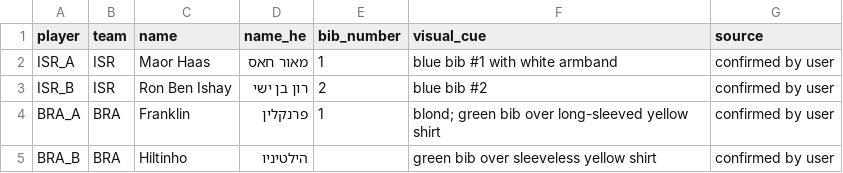
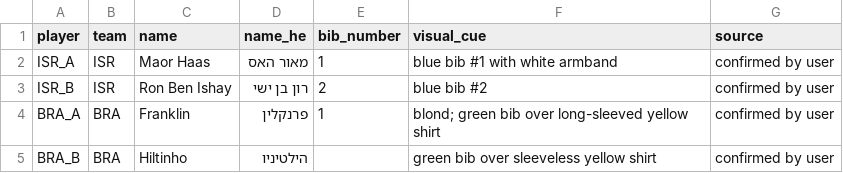
Before and after one commit to tomerzi/fotevolley, a CSV file: coach_analysis/graz2022_final_player_names.csv (was player_names.csv), drawn as a sheet.

```diff
--- a/player_names.csv
+++ b/coach_analysis/graz2022_final_player_names.csv
@@ -1,3 +1,3 @@
 player,team,name,name_he,bib_number,visual_cue,source
-ISR_A,ISR,Maor Haas,מאור חאס,1,blue bib #1 with white armband,confirmed by user
+ISR_A,ISR,Maor Haas,מאור האס,1,blue bib #1 with white armband,confirmed by user
 ISR_B,ISR,Ron Ben Ishay,רון בן ישי,2,blue bib #2,confirmed by user
```
Also changed, not shown: 2 other files.
